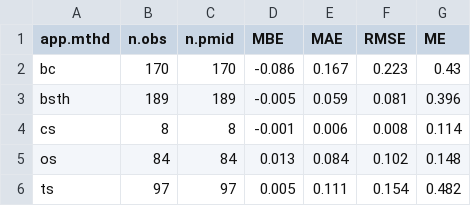
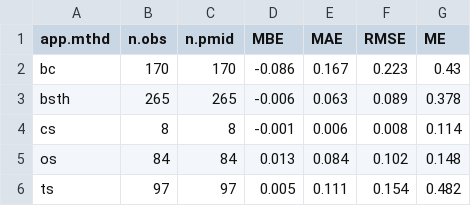
Before and after one commit to sashahafner/ALFAM2-EF-DK-2021, a CSV file: model_fit/output/fit_summ.csv, drawn as a sheet.

```diff
--- a/model_fit/output/fit_summ.csv
+++ b/model_fit/output/fit_summ.csv
@@ -2,3 +2,3 @@
 "bc",170,170,-0.086,0.167,0.223,0.43
-"bsth",189,189,-0.005,0.059,0.081,0.396
+"bsth",265,265,-0.006,0.063,0.089,0.378
 "cs",8,8,-0.001,0.006,0.008,0.114
```
Also changed, not shown: 20 other files.
